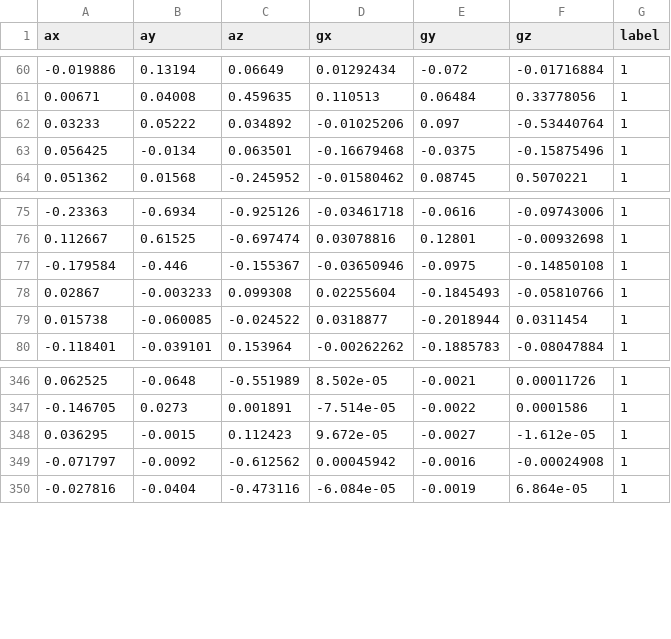
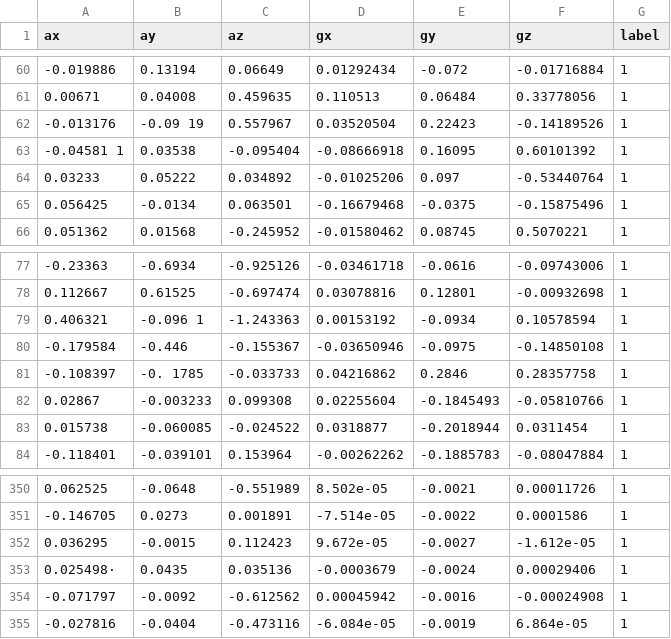
Before and after one commit to verykurniabakti/visenvimu, a CSV file: data_imu_clean_01.csv, drawn as a sheet; only a part is shown, gaps mark what is left out.

```diff
--- a/data_imu_clean_01.csv
+++ b/data_imu_clean_01.csv
@@ -61,2 +61,4 @@ ax,ay,az,gx,gy,gz,label
 0.00671,0.04008,0.459635,0.110513,0.06484,0.33778056,1
+-0.013176,-0.09 19,0.557967,0.03520504,0.22423,-0.14189526,1
+-0.04581 1,0.03538,-0.095404,-0.08666918,0.16095,0.60101392,1
 0.03233,0.05222,0.034892,-0.01025206,0.097,-0.53440764,1
@@ -76,3 +78,5 @@ ax,ay,az,gx,gy,gz,label
 0.112667,0.61525,-0.697474,0.03078816,0.12801,-0.00932698,1
+0.406321,-0.096 1,-1.243363,0.00153192,-0.0934,0.10578594,1
 -0.179584,-0.446,-0.155367,-0.03650946,-0.0975,-0.14850108,1
+-0.108397,-0. 1785,-0.033733,0.04216862,0.2846,0.28357758,1
 0.02867,-0.003233,0.099308,0.02255604,-0.1845493,-0.05810766,1
@@ -348,2 +352,3 @@ ax,ay,az,gx,gy,gz,label
 0.036295,-0.0015,0.112423,9.672e-05,-0.0027,-1.612e-05,1
+0.025498·,0.0435,0.035136,-0.0003679,-0.0024,0.00029406,1
 -0.071797,-0.0092,-0.612562,0.00045942,-0.0016,-0.00024908,1
```
Also changed, not shown: 11 other files.
